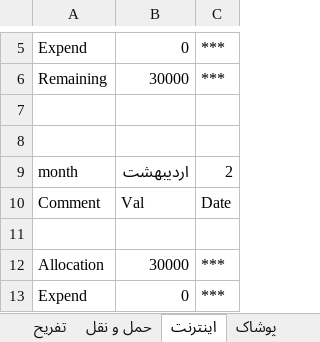
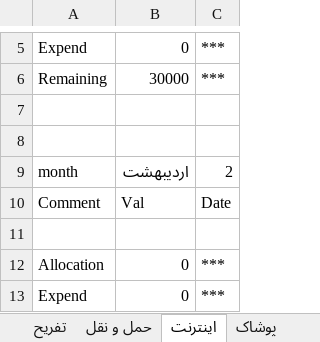
Before and after one commit to sorooshm78/system_money, an Excel workbook: data/Analyze_file.xlsx, sheet اینترنت, drawn as a sheet; only a part is shown, gaps mark what is left out; values as stored, in another font and other column widths than the file's, no borders; the diff covers the shown part only; the diff names each change by its address in the sheet, - before the commit and + after, or states it on an @@ line.

```diff
--- a/data/Analyze_file.xlsx (sheet اینترنت)
+++ b/data/Analyze_file.xlsx (sheet اینترنت)
-B12: 30000
+B12: 0
```
Also changed, not shown: 21 edited cells elsewhere in this sheet, sheet حمل و نقل, sheet تفریح, sheet دانشگاه, sheet پس انداز, sheet پوشاک, sheet کمکی, 2 more sheets, data/System_Money.xlsx, 5 other files.
